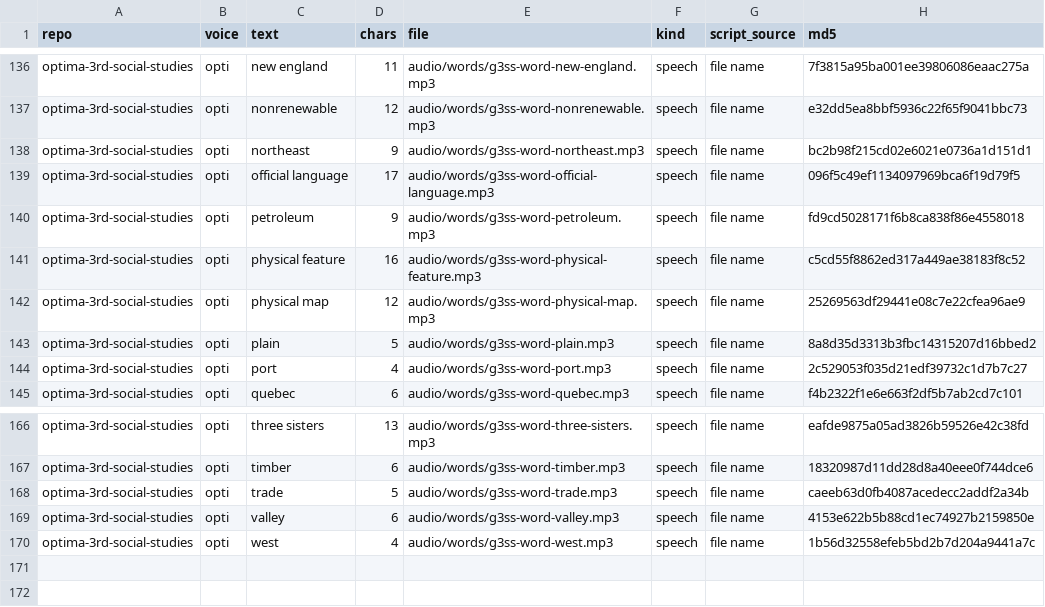
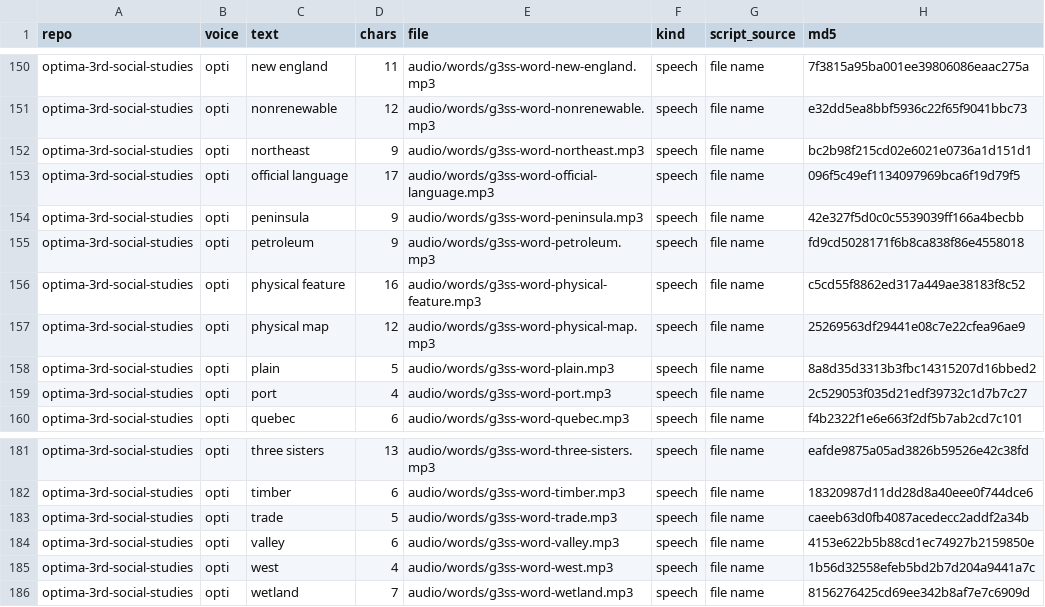
Before and after one commit to optimaondemand/optima-3rd-social-studies, a CSV file: clip-log.csv, drawn as a sheet; only a part is shown, gaps mark what is left out; the diff covers the shown part only; the diff names each change by its address in the sheet, - before the commit and + after, or states it on an @@ line.

```diff
--- a/clip-log.csv
+++ b/clip-log.csv
+row 154: optima-3rd-social-studies | opti | peninsula | 9 | audio/words/g3ss-word-peninsula.mp3 | speech | file name | 42e327f5d0c0c5539039ff166a4becbb
+row 186: optima-3rd-social-studies | opti | wetland | 7 | audio/words/g3ss-word-wetland.mp3 | speech | file name | 8156276425cd69ee342b8af7e7c6909d
```
Also changed, not shown: 14 added rows elsewhere in this file, 21 other files.
